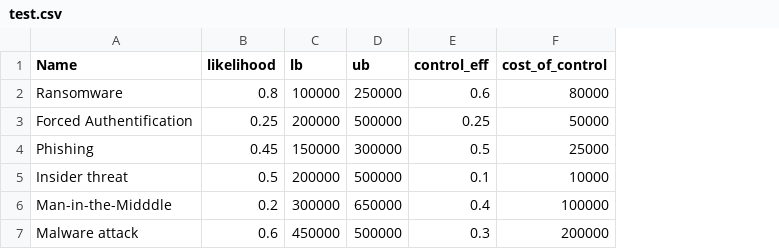
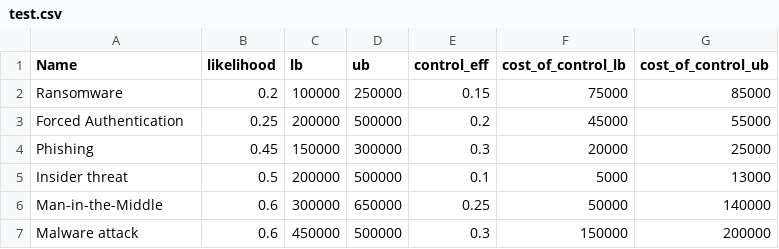
Before and after one commit to Wadie1/MCSimulator, a CSV file: pythonProject/test.csv, drawn as a sheet; removed rows and columns are numbered as before the commit, all else as after; the diff names each change by its address in the sheet, - before the commit and + after, or states it on an @@ line.

```diff
--- a/pythonProject/test.csv
+++ b/pythonProject/test.csv
-column F (cost_of_control), rows 2-7: 80000 | 50000 | 25000 | 10000 | 100000 | 200000
+column F (cost_of_control_lb), rows 2-7: 75000 | 45000 | 20000 | 5000 | 50000 | 150000
+column G (cost_of_control_ub), rows 2-7: 85000 | 55000 | 25000 | 13000 | 140000 | 200000
-B2 (likelihood): 0.8
+B2 (likelihood): 0.2
-E2 (control_eff): 0.6
+E2 (control_eff): 0.15
-A3 (Name): Forced Authentification
+A3 (Name): Forced Authentication
-E3 (control_eff): 0.25
+E3 (control_eff): 0.2
-E4 (control_eff): 0.5
+E4 (control_eff): 0.3
-A6 (Name): Man-in-the-Midddle
+A6 (Name): Man-in-the-Middle
-B6 (likelihood): 0.2
+B6 (likelihood): 0.6
-E6 (control_eff): 0.4
+E6 (control_eff): 0.25
```
Also changed, not shown: 4 other files.
